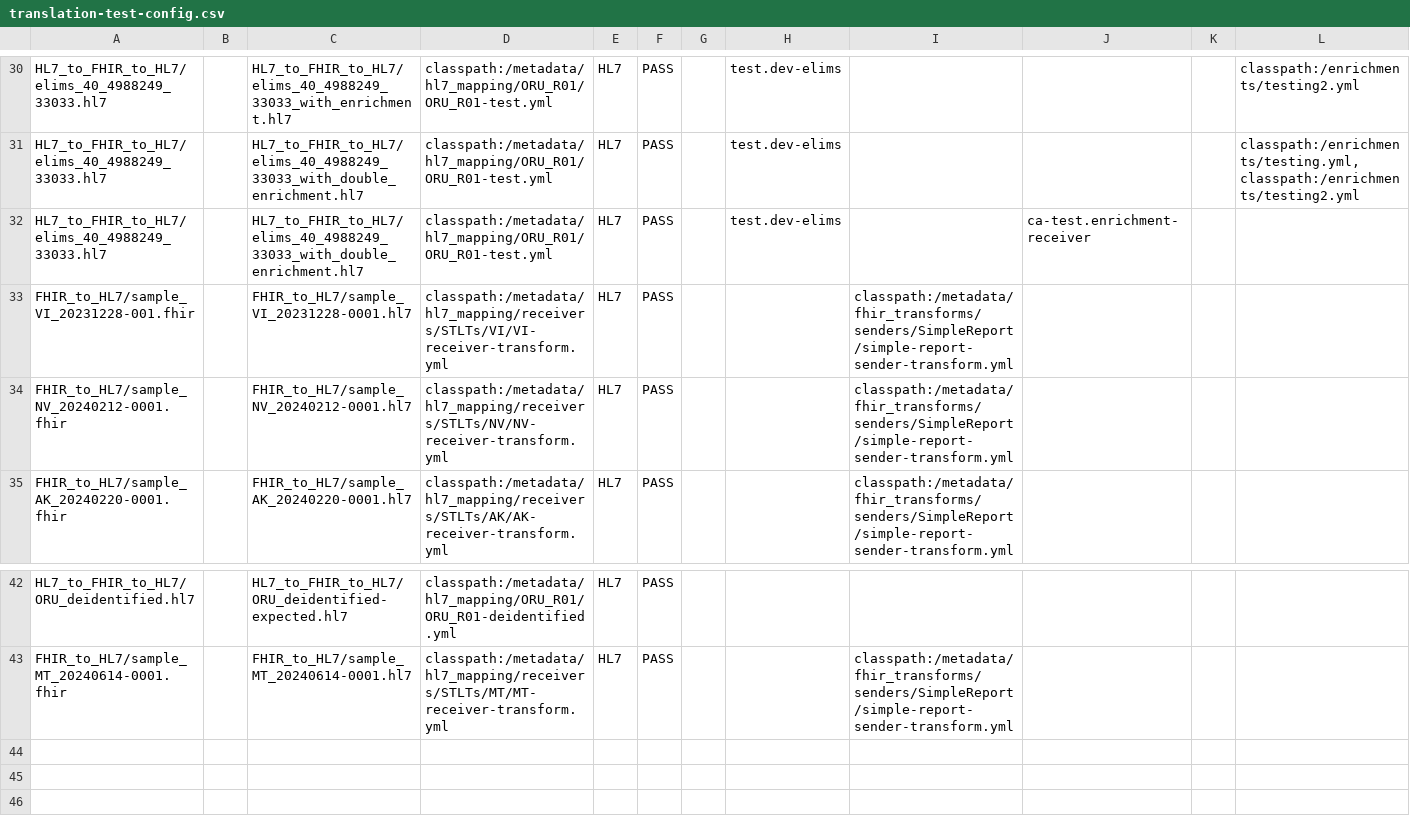
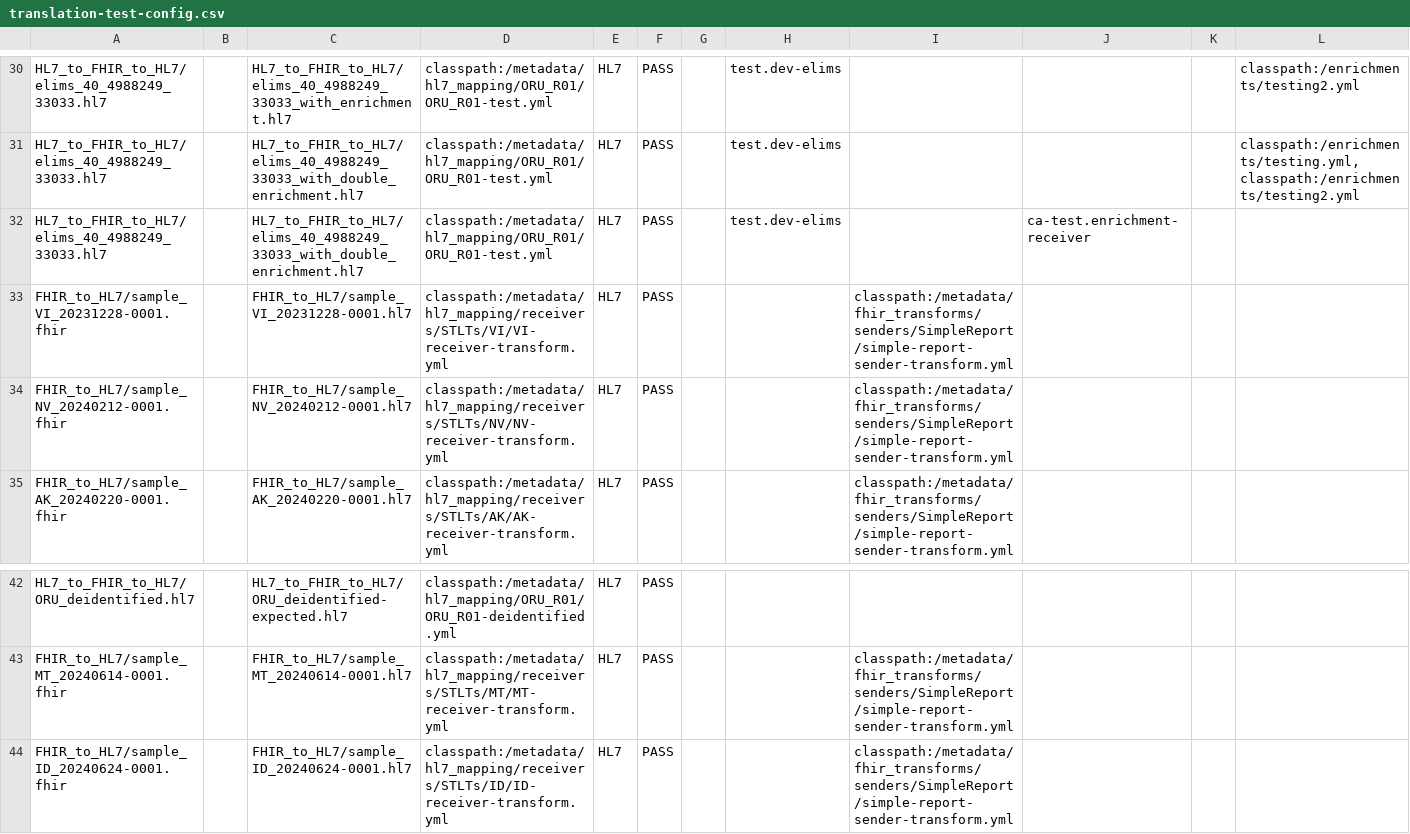
Before and after one commit to CDCgov/prime-reportstream, a CSV file: prime-router/src/testIntegration/resources/datatests/translation-test-config.csv, drawn as a sheet; only a part is shown, gaps mark what is left out.

```diff
--- a/prime-router/src/testIntegration/resources/datatests/translation-test-config.csv
+++ b/prime-router/src/testIntegration/resources/datatests/translation-test-config.csv
@@ -32,3 +32,3 @@ HL7_to_FHIR_to_HL7/elims_40_4988249_33033.hl7,,HL7_to_FHIR_to_HL7/elims_40_49882
 HL7_to_FHIR_to_HL7/elims_40_4988249_33033.hl7,,HL7_to_FHIR_to_HL7/elims_40_4988249_33033_with_double_enrichment.hl7,classpath:/metadata/hl7_mapping/ORU_R01/ORU_R01-test.yml,HL7,PASS,"","test.dev-elims","","ca-test.enrichment-receiver","",""
-FHIR_to_HL7/sample_VI_20231228-001.fhir,,FHIR_to_HL7/sample_VI_20231228-0001.hl7,classpath:/metadata/hl7_mapping/receivers/STLTs/VI/VI-receiver-transform.yml,HL7,PASS,"","","classpath:/metadata/fhir_transforms/senders/SimpleReport/simple-report-sender-transform.yml","","",""
+FHIR_to_HL7/sample_VI_20231228-0001.fhir,,FHIR_to_HL7/sample_VI_20231228-0001.hl7,classpath:/metadata/hl7_mapping/receivers/STLTs/VI/VI-receiver-transform.yml,HL7,PASS,"","","classpath:/metadata/fhir_transforms/senders/SimpleReport/simple-report-sender-transform.yml","","",""
 FHIR_to_HL7/sample_NV_20240212-0001.fhir,,FHIR_to_HL7/sample_NV_20240212-0001.hl7,classpath:/metadata/hl7_mapping/receivers/STLTs/NV/NV-receiver-transform.yml,HL7,PASS,"","","classpath:/metadata/fhir_transforms/senders/SimpleReport/simple-report-sender-transform.yml","","",""
@@ -43 +43,2 @@ HL7_to_FHIR_to_HL7/ORU_deidentified.hl7,,HL7_to_FHIR_to_HL7/ORU_deidentified-exp
 FHIR_to_HL7/sample_MT_20240614-0001.fhir,,FHIR_to_HL7/sample_MT_20240614-0001.hl7,classpath:/metadata/hl7_mapping/receivers/STLTs/MT/MT-receiver-transform.yml,HL7,PASS,"","","classpath:/metadata/fhir_transforms/senders/SimpleReport/simple-report-sender-transform.yml","","",""
+FHIR_to_HL7/sample_ID_20240624-0001.fhir,,FHIR_to_HL7/sample_ID_20240624-0001.hl7,classpath:/metadata/hl7_mapping/receivers/STLTs/ID/ID-receiver-transform.yml,HL7,PASS,"","","classpath:/metadata/fhir_transforms/senders/SimpleReport/simple-report-sender-transform.yml","","",""
```
Also changed, not shown: 4 other files.
